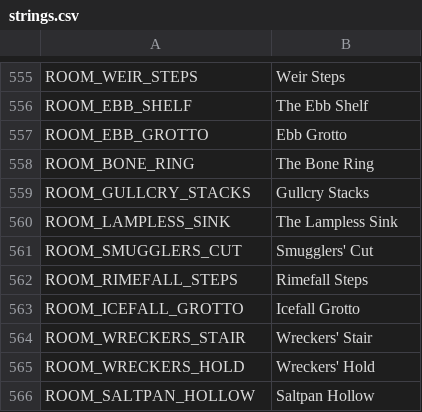
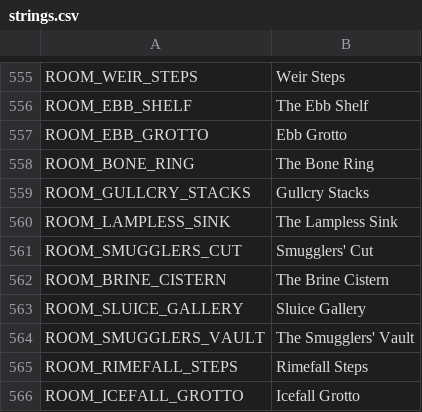
Before and after one commit to ashciraulo/Leviathan, a CSV file: locale/strings.csv, drawn as a sheet; only a part is shown, gaps mark what is left out; the shorter side is filled out with more unchanged rows.

```diff
--- a/locale/strings.csv
+++ b/locale/strings.csv
@@ -561,2 +561,5 @@ ROOM_LAMPLESS_SINK,The Lampless Sink
 ROOM_SMUGGLERS_CUT,Smugglers' Cut
+ROOM_BRINE_CISTERN,The Brine Cistern
+ROOM_SLUICE_GALLERY,Sluice Gallery
+ROOM_SMUGGLERS_VAULT,The Smugglers' Vault
 ROOM_RIMEFALL_STEPS,Rimefall Steps
```
Also changed, not shown: 6 other files.
